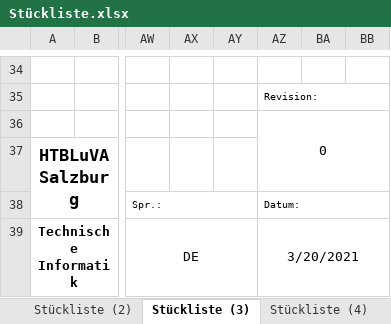
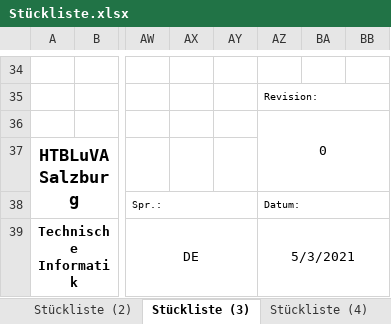
Before and after one commit to gitHipL/SpaStroWi, an Excel workbook: Doku/Stückliste.xlsx, sheet Stückliste (3), drawn as a sheet; only a part is shown, gaps mark what is left out; values as stored, in another font and other column widths than the file's, no borders; charts and pictures not drawn; the diff names each change by its address in the sheet, - before the commit and + after, or states it on an @@ line.

```diff
--- a/Doku/Stückliste.xlsx (sheet Stückliste (3))
+++ b/Doku/Stückliste.xlsx (sheet Stückliste (3))
-AZ39: 3/20/2021
+AZ39: 5/3/2021
```
Also changed, not shown: sheet Eingabe, sheet Stückliste (2), sheet Materialkalkulation (2), sheet Stückliste (4), sheet Stückliste (5), sheet Stückliste (1), 2 more sheets.
